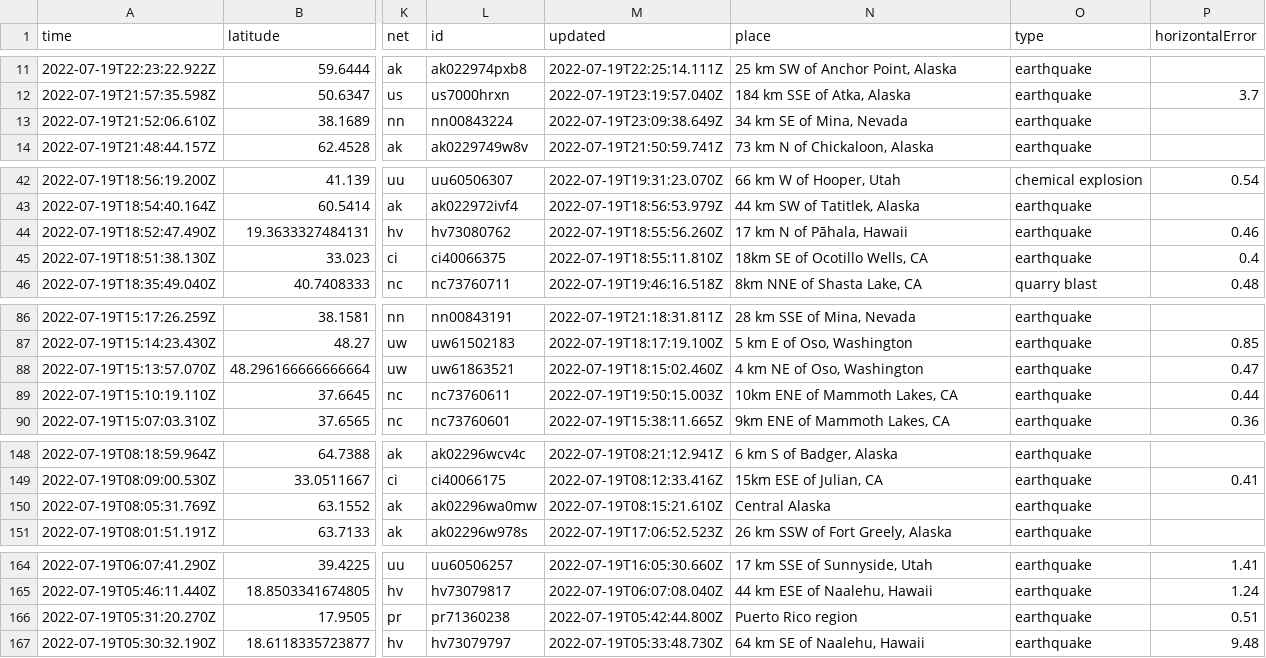
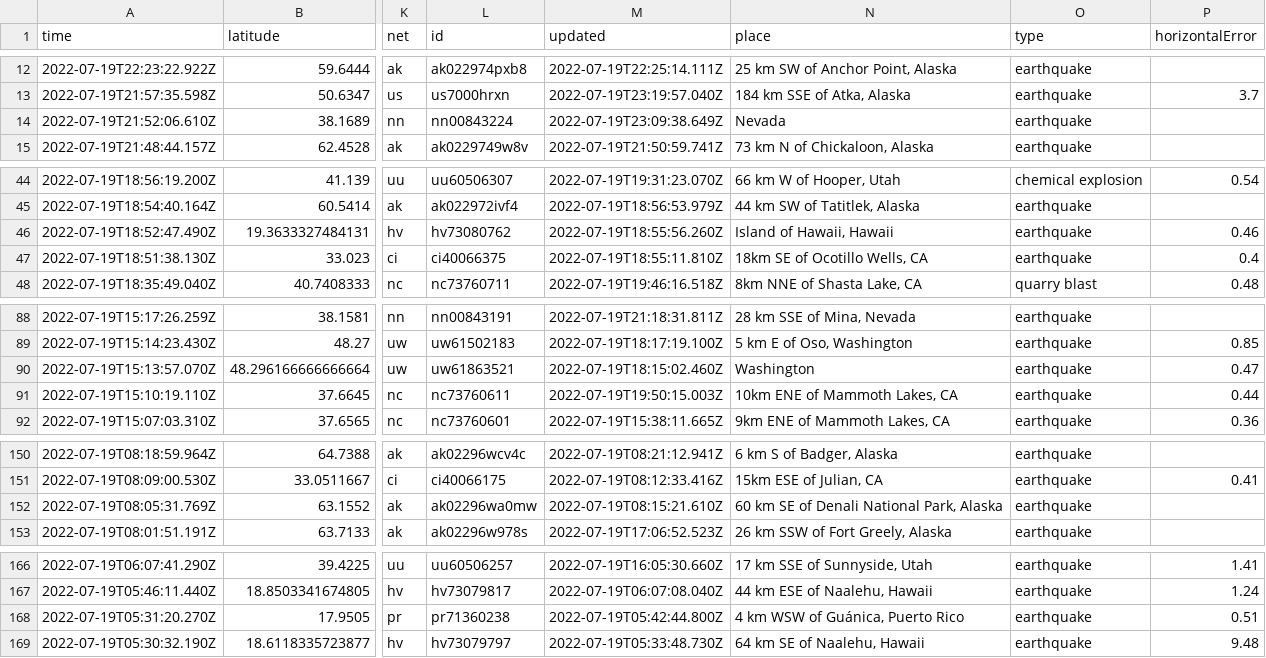
Before and after one commit to mattrehbein/nicar22-github-actions, a CSV file: usgs_current.csv, drawn as a sheet; only a part is shown, gaps mark what is left out; addresses are those after the commit; the diff covers the shown part only; the diff names each change by its address in the sheet, - before the commit and + after, or states it on an @@ line.

```diff
--- a/usgs_current.csv
+++ b/usgs_current.csv
-N14 (place): 34 km SE of Mina, Nevada
+N14 (place): Nevada
-N46 (place): 17 km N of Pāhala, Hawaii
+N46 (place): Island of Hawaii, Hawaii
-N90 (place): 4 km NE of Oso, Washington
+N90 (place): Washington
-N152 (place): Central Alaska
+N152 (place): 60 km SE of Denali National Park, Alaska
-N168 (place): Puerto Rico region
+N168 (place): 4 km WSW of Guánica, Puerto Rico
```
Also changed, not shown: 3 added rows and 6 edited cells elsewhere in this file.
